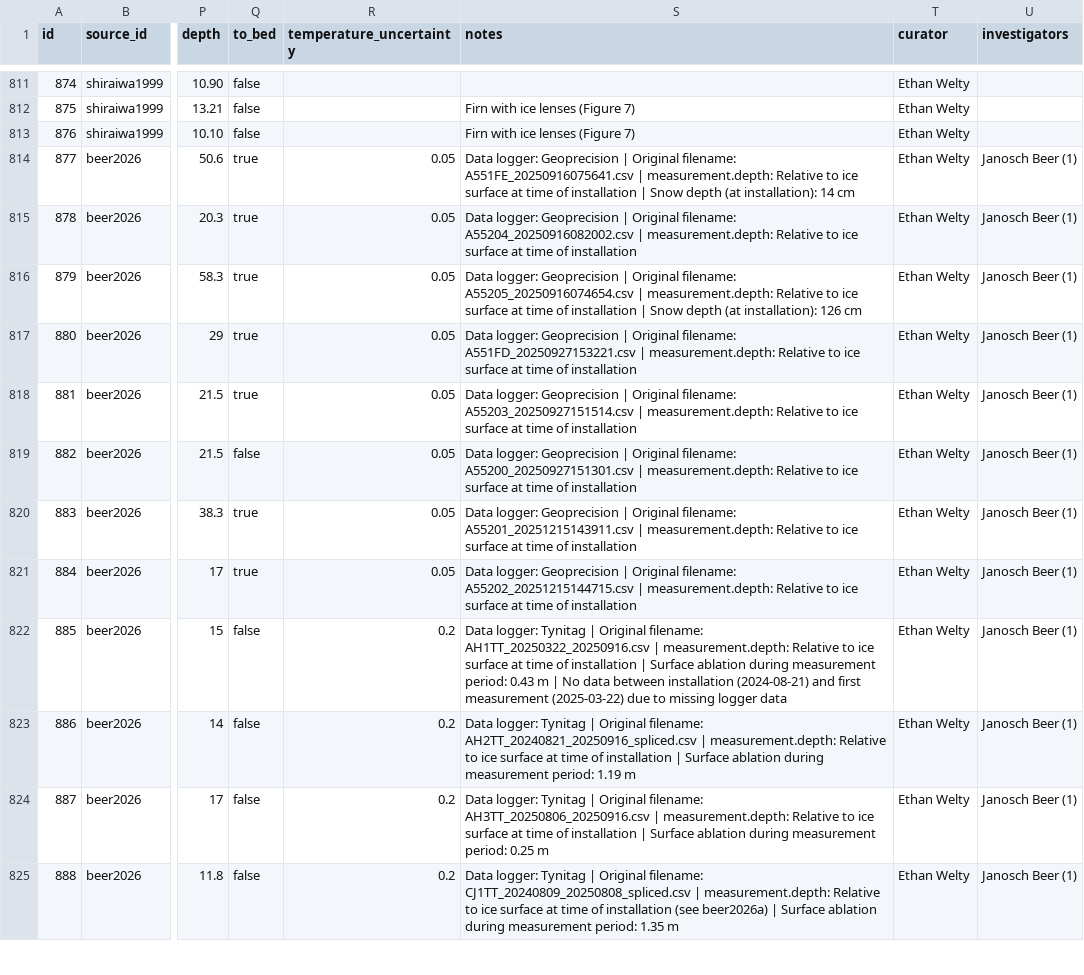
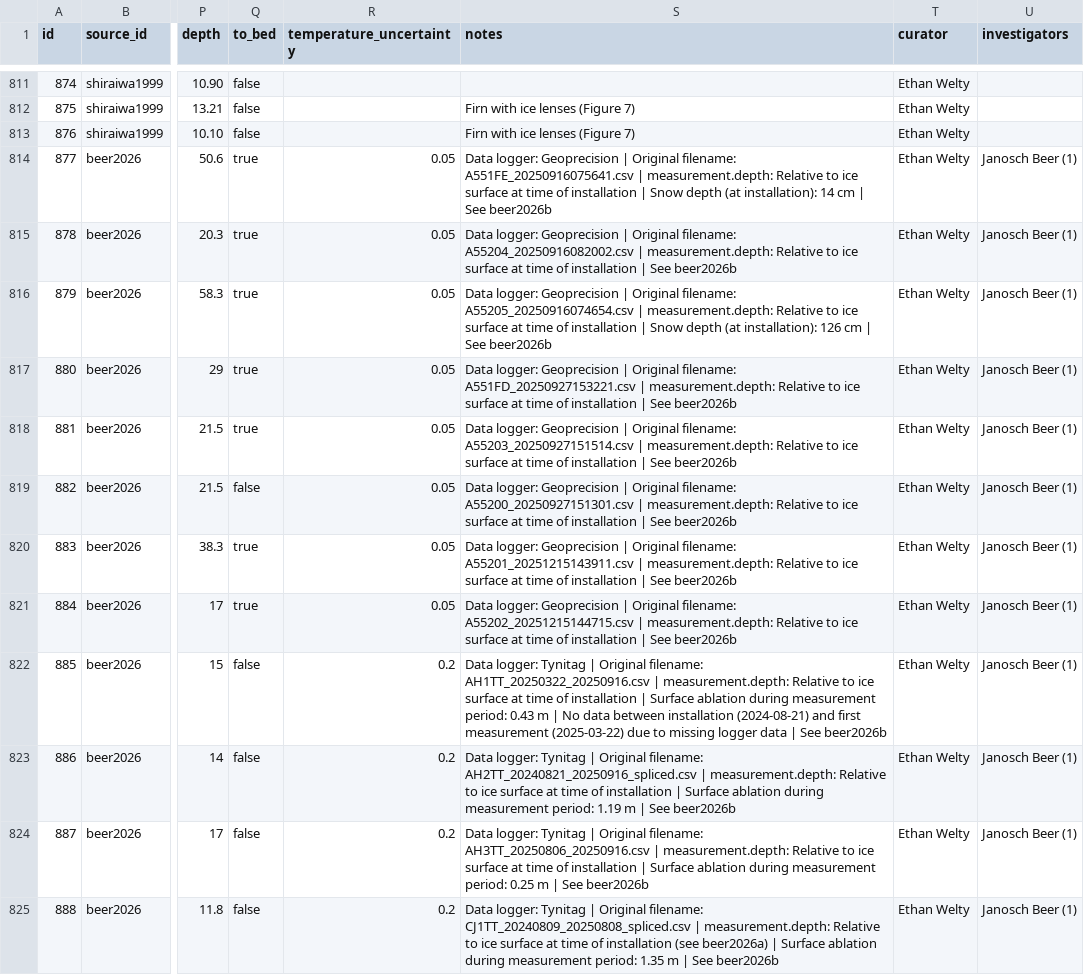
Before and after one commit to mjacqu/glenglat, a CSV file: data/borehole.csv, drawn as a sheet; only a part is shown, gaps mark what is left out; the diff covers the shown part only; the diff names each change by its address in the sheet, - before the commit and + after, or states it on an @@ line.

```diff
--- a/data/borehole.csv
+++ b/data/borehole.csv
-S814 (notes): …14 cm
+S814 (notes): …14 cm | See beer2026b
-S815 (notes): …of installation
+S815 (notes): …of installation | See beer2026b
-S816 (notes): …126 cm
+S816 (notes): …126 cm | See beer2026b
-S817 (notes): …of installation
+S817 (notes): …of installation | See beer2026b
-S818 (notes): …of installation
+S818 (notes): …of installation | See beer2026b
-S819 (notes): …of installation
+S819 (notes): …of installation | See beer2026b
-S820 (notes): …of installation
+S820 (notes): …of installation | See beer2026b
-S821 (notes): …of installation
+S821 (notes): …of installation | See beer2026b
-S822 (notes): …logger data
+S822 (notes): …logger data | See beer2026b
-S823 (notes): …1.19 m
+S823 (notes): …1.19 m | See beer2026b
-S824 (notes): …0.25 m
+S824 (notes): …0.25 m | See beer2026b
-S825 (notes): …1.35 m
+S825 (notes): …1.35 m | See beer2026b
```
Also changed, not shown: 11 edited cells elsewhere in this file, data/source.csv.
